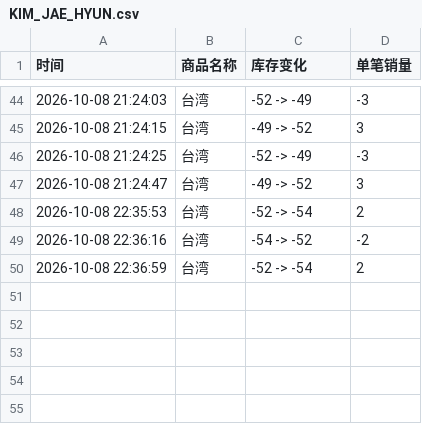
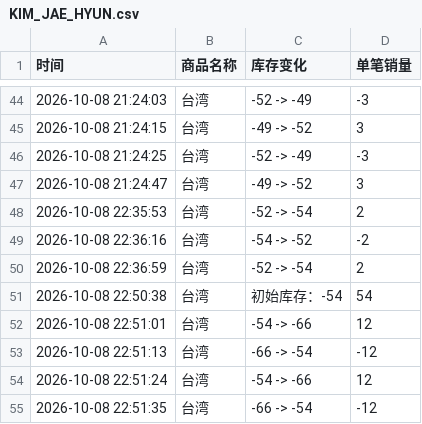
Before and after one commit to Juineii/nflying_km1008, a CSV file: KIM_JAE_HYUN.csv, drawn as a sheet; only a part is shown, gaps mark what is left out; the diff names each change by its address in the sheet, - before the commit and + after, or states it on an @@ line.

```diff
--- a/KIM_JAE_HYUN.csv
+++ b/KIM_JAE_HYUN.csv
+row 51: 2026-10-08 22:50:38 | 台湾 | 初始库存：-54 | 54
+row 52: 2026-10-08 22:51:01 | 台湾 | -54 -> -66 | 12
+row 53: 2026-10-08 22:51:13 | 台湾 | -66 -> -54 | -12
+row 54: 2026-10-08 22:51:24 | 台湾 | -54 -> -66 | 12
+row 55: 2026-10-08 22:51:35 | 台湾 | -66 -> -54 | -12
```
Also changed, not shown: CHA_HUN.csv, LEE_SEUNG_HYUB.csv, 2 other files.
